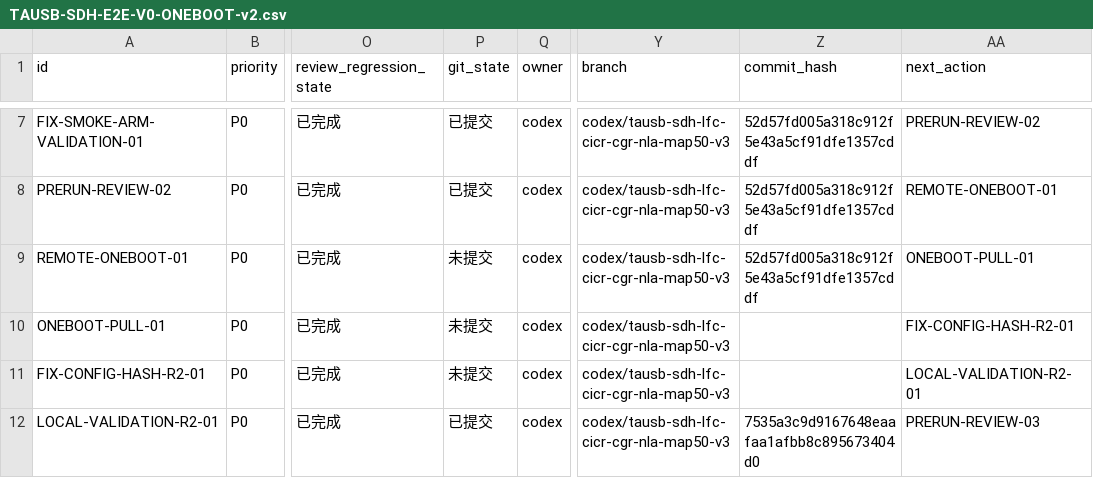
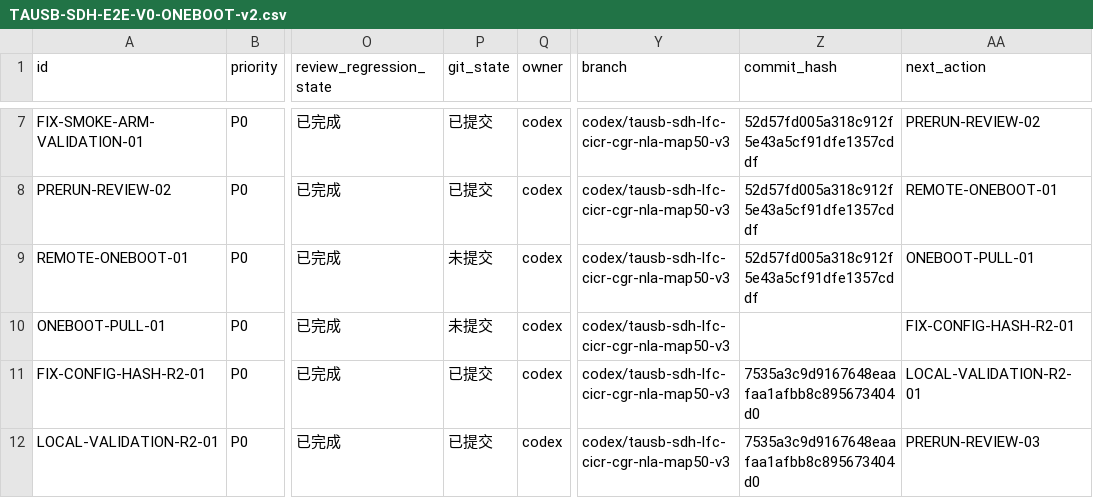
Before and after one commit to gql119/autodl-tmp, a CSV file: issues/TAUSB-SDH-E2E-V0-ONEBOOT-v2.csv, drawn as a sheet; only a part is shown, gaps mark what is left out; the diff covers the shown part only; the diff names each change by its address in the sheet, - before the commit and + after, or states it on an @@ line.

Commit message:
Record oneboot R2 ready state

```diff
--- a/issues/TAUSB-SDH-E2E-V0-ONEBOOT-v2.csv
+++ b/issues/TAUSB-SDH-E2E-V0-ONEBOOT-v2.csv
-P11 (git_state): 未提交
+P11 (git_state): 已提交
-Z11 (commit_hash): (empty)
+Z11 (commit_hash): 7535a3c9d9167648eaafaa1afbb8c895673404d0
```
Also changed, not shown: 5 edited cells elsewhere in this file.
